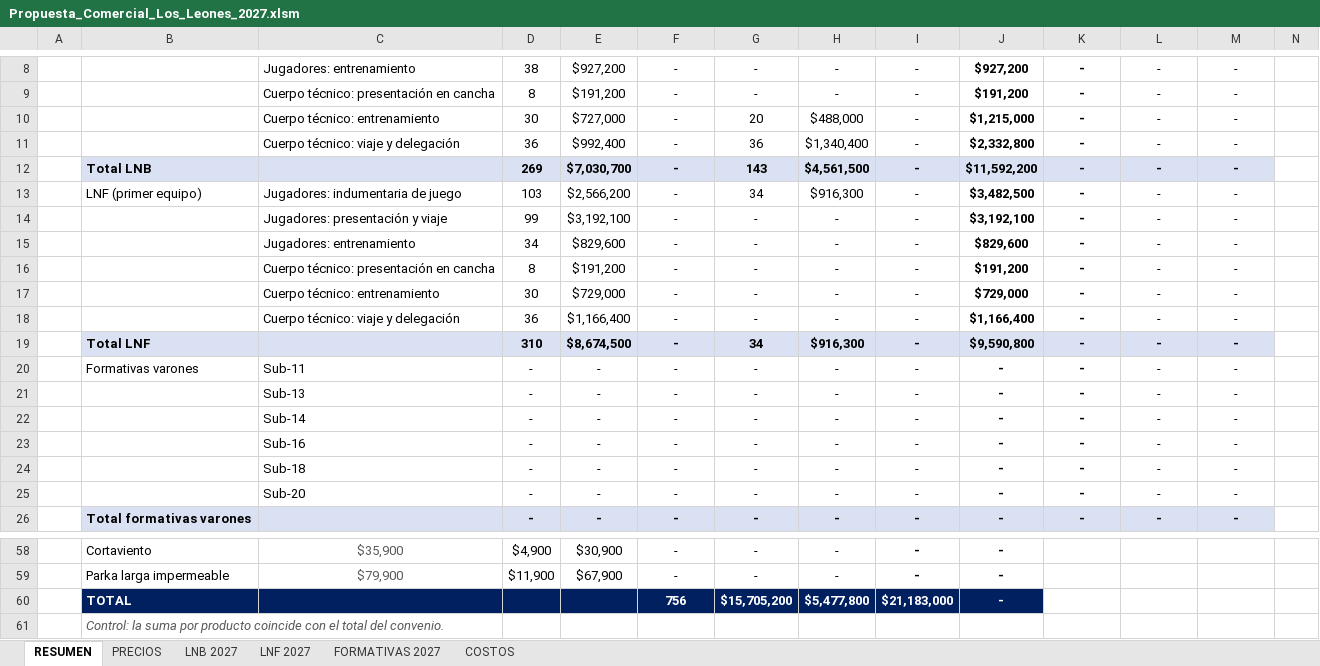
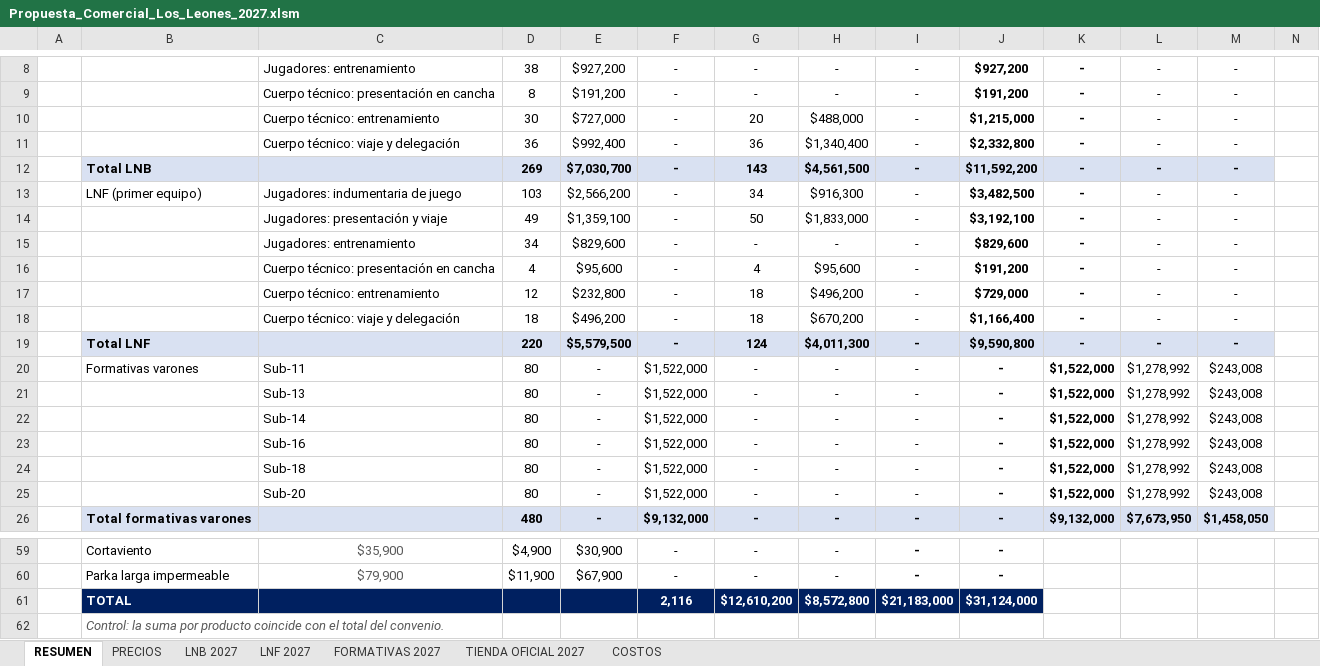
Before and after one commit to seanduarteu-cyber/PRODUCCION-PLAYMAKER, an Excel workbook: propuestas/leones-quilpue/Propuesta_Comercial_Los_Leones_2027.xlsm, sheet RESUMEN, drawn as a sheet; only a part is shown, gaps mark what is left out; values as stored, in another font and other column widths than the file's, no borders; charts and pictures not drawn; removed rows and columns are numbered as before the commit, all else as after; rows hold the shown columns only; the diff covers the shown part only; the diff names each change by its address in the sheet, - before the commit and + after, or states it on an @@ line.

```diff
--- a/propuestas/leones-quilpue/Propuesta_Comercial_Los_Leones_2027.xlsm (sheet RESUMEN)
+++ b/propuestas/leones-quilpue/Propuesta_Comercial_Los_Leones_2027.xlsm (sheet RESUMEN)
+sheet tab: TIENDA OFICIAL 2027
-D14: 99
+D14: 49
-E14: $3,192,100
+E14: $1,359,100
-G14: -
+G14: 50
-H14: -
+H14: $1,833,000
-D16: 8
+D16: 4
-E16: $191,200
+E16: $95,600
-G16: -
+G16: 4
-H16: -
+H16: $95,600
-D17: 30
+D17: 12
-E17: $729,000
+E17: $232,800
-G17:G18: -
+G17:G18: 18
-H17: -
+H17: $496,200
-D18: 36
+D18: 18
-E18: $1,166,400
+E18: $496,200
-H18: -
+H18: $670,200
-D19: 310
+D19: 220
-E19: $8,674,500
+E19: $5,579,500
-G19: 34
+G19: 124
-H19: $916,300
+H19: $4,011,300
-D20:D25: -
+D20:D25: 80
-F20:F25: -
+F20:F25: $1,522,000
-K20:K25: -
+K20:K25: $1,522,000
-L20:L25: -
+L20:L25: $1,278,992
-M20:M25: -
+M20:M25: $243,008
-D26: -
+D26: 480
-F26: -
+F26: $9,132,000
-K26: -
+K26: $9,132,000
-L26: -
+L26: $7,673,950
-M26: -
+M26: $1,458,050
-row 60:  | TOTAL |  |  |  | 756 | $15,705,200 | $5,477,800 | $21,183,000 | -
+row 61:  | TOTAL |  |  |  | 2,116 | $12,610,200 | $8,572,800 | $21,183,000 | $31,124,000
```
Also changed, not shown: 2 added rows, 1 removed row and 68 edited cells elsewhere in this sheet, sheet FORMATIVAS 2027, sheet LNF 2027, sheet COSTOS, formulas that keep their value, charts or pictures, 1 other file.
